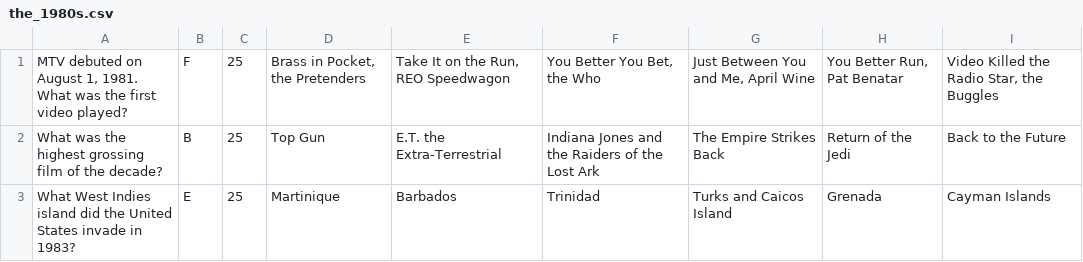
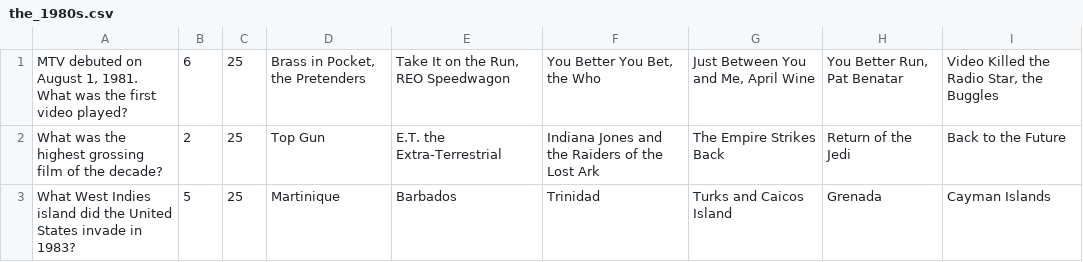
Before and after one commit to btoll/awesome-trivia, a CSV file: questions/the_1980s.csv, drawn as a sheet.

```diff
--- a/questions/the_1980s.csv
+++ b/questions/the_1980s.csv
@@ -1,3 +1,3 @@
-MTV debuted on August 1, 1981.  What was the first video played?|F|25|Brass in Pocket, the Pretenders|Take It on the Run, REO Speedwagon|You Better You Bet, the Who|Just Between You and Me, April Wine|You Better Run, Pat Benatar|Video Killed the Radio Star, the Buggles
-What was the highest grossing film of the decade?|B|25|Top Gun|E.T. the Extra-Terrestrial|Indiana Jones and the Raiders of the Lost Ark|The Empire Strikes Back|Return of the Jedi|Back to the Future
-What West Indies island did the United States invade in 1983?|E|25|Martinique|Barbados|Trinidad|Turks and Caicos Island|Grenada|Cayman Islands
+MTV debuted on August 1, 1981.  What was the first video played?|6|25|Brass in Pocket, the Pretenders|Take It on the Run, REO Speedwagon|You Better You Bet, the Who|Just Between You and Me, April Wine|You Better Run, Pat Benatar|Video Killed the Radio Star, the Buggles
+What was the highest grossing film of the decade?|2|25|Top Gun|E.T. the Extra-Terrestrial|Indiana Jones and the Raiders of the Lost Ark|The Empire Strikes Back|Return of the Jedi|Back to the Future
+What West Indies island did the United States invade in 1983?|5|25|Martinique|Barbados|Trinidad|Turks and Caicos Island|Grenada|Cayman Islands
```
Also changed, not shown: questions/american_history.csv, questions/civil_war_generals.csv, 7 other files.
